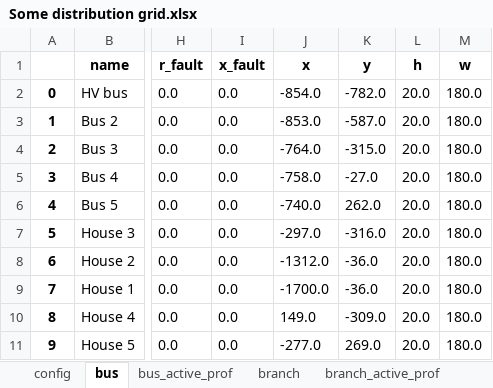
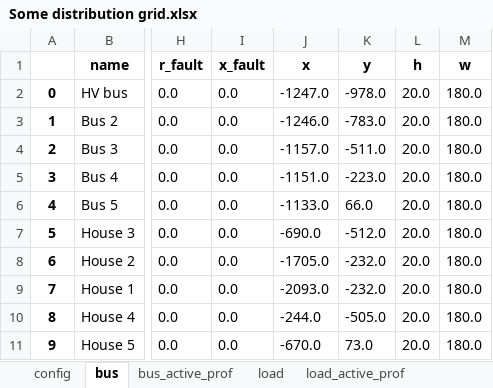
Before and after one commit to schuttpj86/vera1, an Excel workbook: Grids_and_profiles/grids/Some distribution grid.xlsx, sheet bus, drawn as a sheet; only a part is shown, gaps mark what is left out; values as stored, in another font and other column widths than the file's, no borders; the diff names each change by its address in the sheet, - before the commit and + after, or states it on an @@ line.

```diff
--- a/Grids_and_profiles/grids/Some distribution grid.xlsx (sheet bus)
+++ b/Grids_and_profiles/grids/Some distribution grid.xlsx (sheet bus)
-J2 (x): -854.0
+J2 (x): -1247.0
-K2 (y): -782.0
+K2 (y): -978.0
-J3 (x): -853.0
+J3 (x): -1246.0
-K3 (y): -587.0
+K3 (y): -783.0
-J4 (x): -764.0
+J4 (x): -1157.0
-K4 (y): -315.0
+K4 (y): -511.0
-J5 (x): -758.0
+J5 (x): -1151.0
-K5 (y): -27.0
+K5 (y): -223.0
-J6 (x): -740.0
+J6 (x): -1133.0
-K6 (y): 262.0
+K6 (y): 66.0
-J7 (x): -297.0
+J7 (x): -690.0
-K7 (y): -316.0
+K7 (y): -512.0
-J8 (x): -1312.0
+J8 (x): -1705.0
-K8:K9 (y): -36.0
+K8:K9 (y): -232.0
-J9 (x): -1700.0
+J9 (x): -2093.0
-J10 (x): 149.0
+J10 (x): -244.0
-K10 (y): -309.0
+K10 (y): -505.0
-J11 (x): -277.0
+J11 (x): -670.0
-K11 (y): 269.0
+K11 (y): 73.0
```
Also changed, not shown: sheet overhead_line_types, sheet wires, sheet branch, sheet load, sheet config, other sheet tabs, 3 other files.
